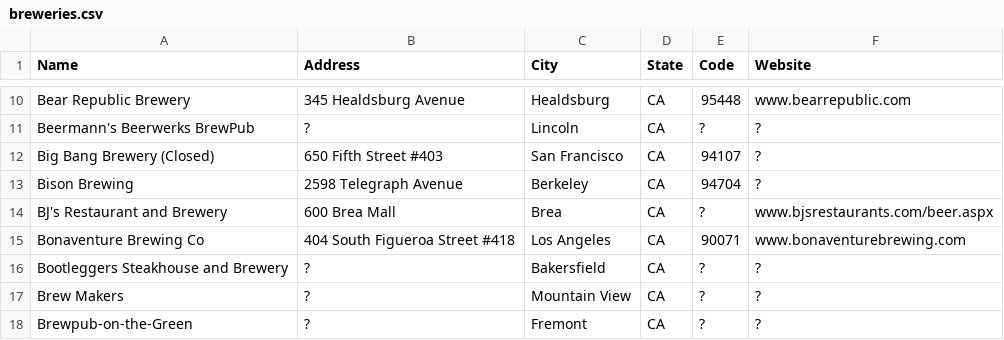
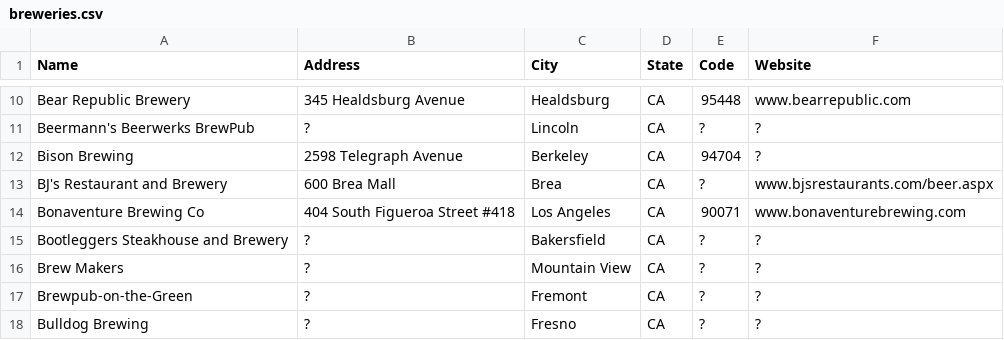
Before and after one commit to ordbase/ordbase.server, a CSV file: 9--ca-california--pacific/breweries.csv, drawn as a sheet; only a part is shown, gaps mark what is left out; the shorter side is filled out with more unchanged rows.

```diff
--- a/9--ca-california--pacific/breweries.csv
+++ b/9--ca-california--pacific/breweries.csv
@@ -11,3 +11,2 @@ Bear Republic Brewery,345 Healdsburg Avenue,Healdsburg,CA,95448,www.bearrepublic
 Beermann's Beerwerks BrewPub,?,Lincoln,CA,?,?
-Big Bang Brewery (Closed),650 Fifth Street #403,San Francisco,CA,94107,?
 Bison Brewing,2598 Telegraph Avenue,Berkeley,CA,94704,?
```
Also changed, not shown: 1--me-maine--new-england/breweries.csv, 2--ny-new-york--mid-atlantic/breweries.csv, 1 other file.
